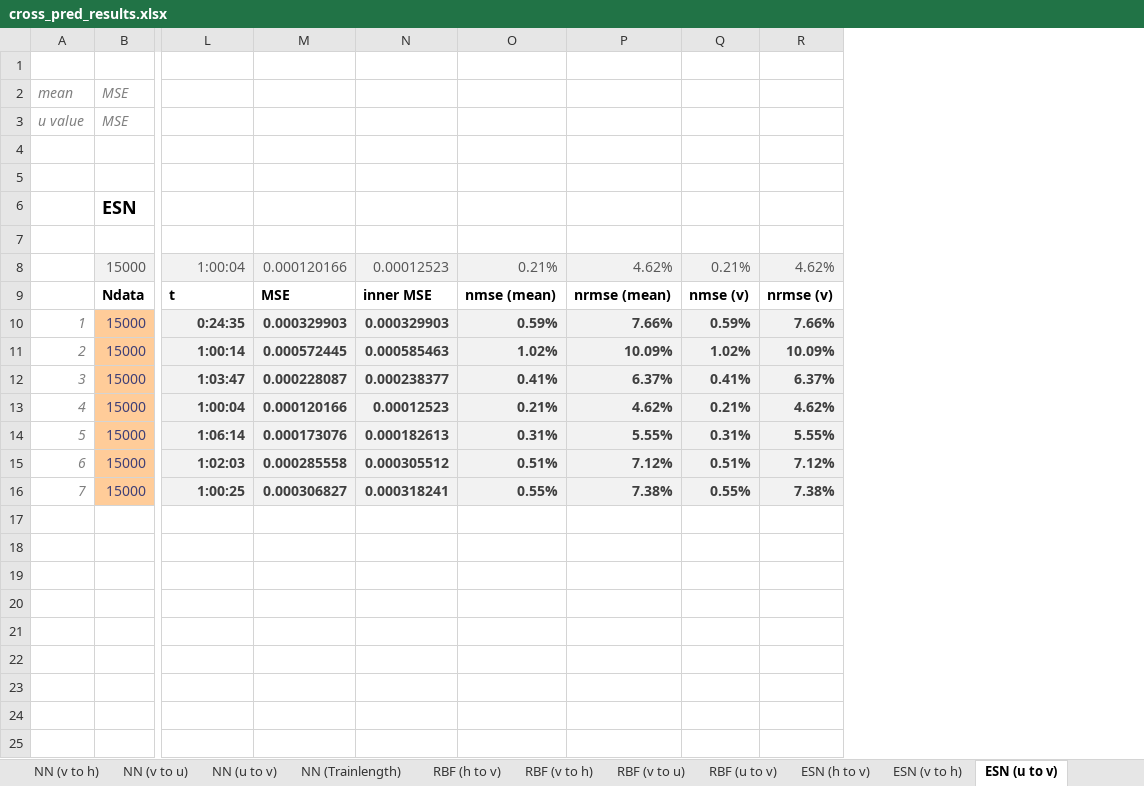
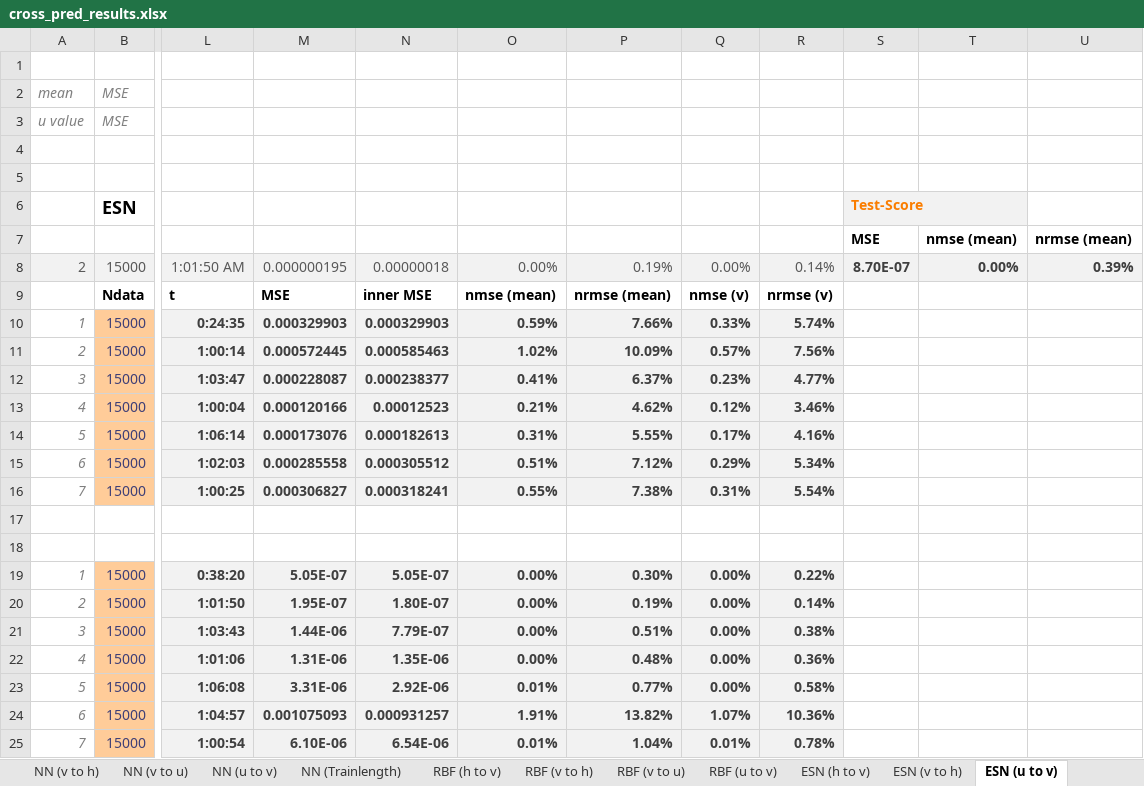
Before and after one commit to zimmerrol/rcp_spatio_temporal, an Excel workbook: src/final/cross_prediction/cross_pred_results.xlsx, sheet ESN (u to v), drawn as a sheet; only a part is shown, gaps mark what is left out; values as stored, in another font and other column widths than the file's, no borders; removed rows and columns are numbered as before the commit, all else as after; rows hold the shown columns only; the diff names each change by its address in the sheet, - before the commit and + after, or states it on an @@ line.

```diff
--- a/src/final/cross_prediction/cross_pred_results.xlsx (sheet ESN (u to v))
+++ b/src/final/cross_prediction/cross_pred_results.xlsx (sheet ESN (u to v))
-column Q, rows 9-16: nmse (v) | 0.59% | 1.02% | 0.41% | 0.21% | 0.31% | 0.51% | 0.55%
-column R, rows 9-16: nrmse (v) | 7.66% | 10.09% | 6.37% | 4.62% | 5.55% | 7.12% | 7.38%
+column Q, rows 9-16: nmse (v) | 0.33% | 0.57% | 0.23% | 0.12% | 0.17% | 0.29% | 0.31%
+column R, rows 9-16: nrmse (v) | 5.74% | 7.56% | 4.77% | 3.46% | 4.16% | 5.34% | 5.54%
+column S, rows 6-7: Test-Score | MSE
+column T, row 7: nmse (mean)
+column U, row 7: nrmse (mean)
-row 7: (empty)
+row 7:  |  |  |  |  |  |  |  |  | MSE | nmse (mean) | nrmse (mean)
-row 8:  | 15000 | 1:00:04 | 0.000120166 | 0.00012523 | 0.21% | 4.62% | 0.21% | 4.62%
+row 8: 2 | 15000 | 1:01:50 AM | 0.000000195 | 0.00000018 | 0.00% | 0.19% | 0.00% | 0.14% | 8.70E-07 | 0.00% | 0.39%
+row 17: (empty)
+row 18: (empty)
+row 19: 1 | 15000 | 0:38:20 | 5.05E-07 | 5.05E-07 | 0.00% | 0.30% | 0.00% | 0.22%
+row 20: 2 | 15000 | 1:01:50 | 1.95E-07 | 1.80E-07 | 0.00% | 0.19% | 0.00% | 0.14%
+row 21: 3 | 15000 | 1:03:43 | 1.44E-06 | 7.79E-07 | 0.00% | 0.51% | 0.00% | 0.38%
+row 22: 4 | 15000 | 1:01:06 | 1.31E-06 | 1.35E-06 | 0.00% | 0.48% | 0.00% | 0.36%
+row 23: 5 | 15000 | 1:06:08 | 3.31E-06 | 2.92E-06 | 0.01% | 0.77% | 0.00% | 0.58%
+row 24: 6 | 15000 | 1:04:57 | 0.001075093 | 0.000931257 | 1.91% | 13.82% | 1.07% | 10.36%
+row 25: 7 | 15000 | 1:00:54 | 6.10E-06 | 6.54E-06 | 0.01% | 1.04% | 0.01% | 0.78%
```
Also changed, not shown: sheet ESN (v to h), sheet Summary, sheet ESN (v to u), sheet ESN (h to v), sheet NN (u to v), sheet NN (v to h), 2 more sheets, formulas that keep their value, src/final/inner_prediction/inner_cross_pred_results.xlsx, src/final/unblur/unblur_results.xlsx.
